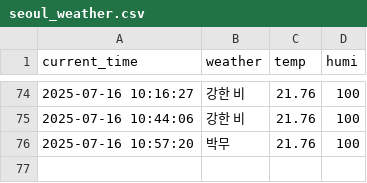
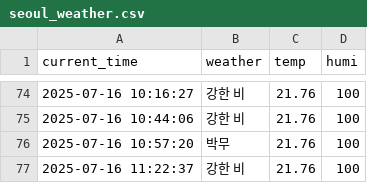
Before and after one commit to jaewoo01/seoul_weather_per_5m, a CSV file: seoul_weather.csv, drawn as a sheet; only a part is shown, gaps mark what is left out; the diff names each change by its address in the sheet, - before the commit and + after, or states it on an @@ line.

```diff
--- a/seoul_weather.csv
+++ b/seoul_weather.csv
+row 77: 2025-07-16 11:22:37 | 강한 비 | 21.76 | 100
```
